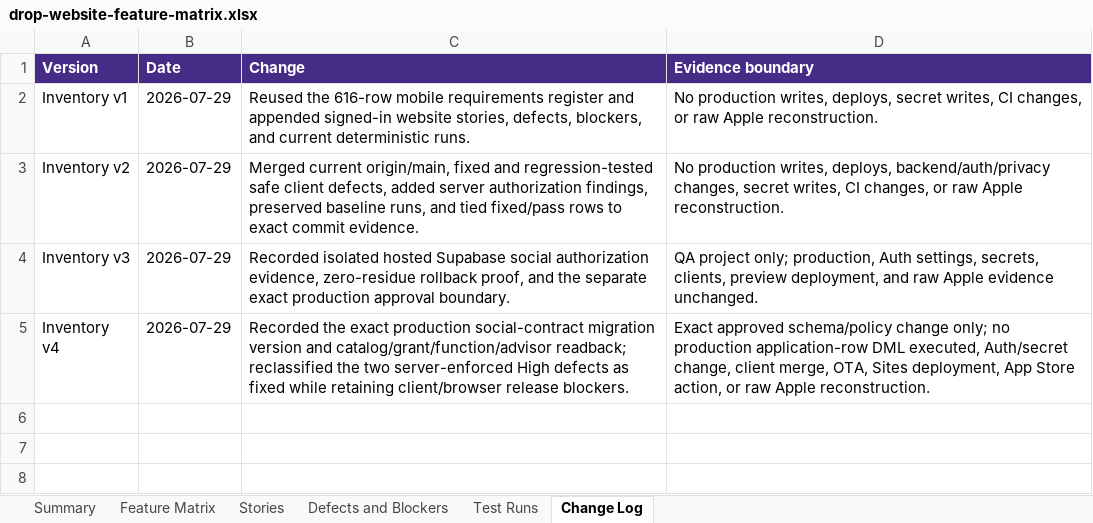
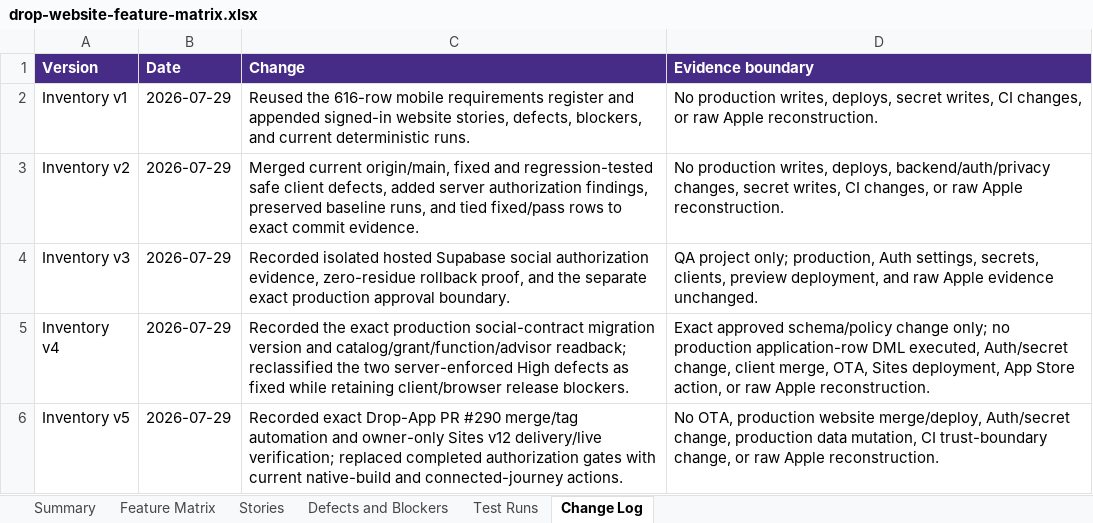
Before and after one commit to ashinde8513/drop-site, an Excel workbook: docs/qa/drop-website-feature-matrix.xlsx, sheet Change Log, drawn as a sheet; values as stored, in another font and other column widths than the file's, no borders; the diff names each change by its address in the sheet, - before the commit and + after, or states it on an @@ line.

Commit message:
docs(qa): record authorized client delivery

```diff
--- a/docs/qa/drop-website-feature-matrix.xlsx (sheet Change Log)
+++ b/docs/qa/drop-website-feature-matrix.xlsx (sheet Change Log)
+row 6: Inventory v5 | 2026-07-29 | Recorded exact Drop-App PR #290 merge/tag automation and owner-only Sites v12 delivery/live verification; replaced completed authorization gates with current native-build and connected-journey actions. | No OTA, production website merge/deploy, Auth/secret change, production data mutation, CI trust-boundary change, or raw Apple reconstruction.
```
Also changed, not shown: sheet Feature Matrix, sheet Defects and Blockers, sheet Stories, sheet Test Runs, 6 other files.
